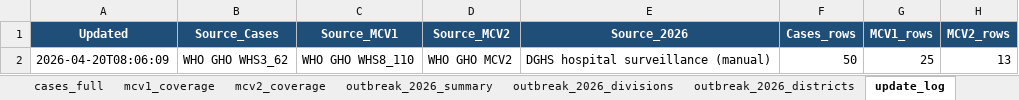
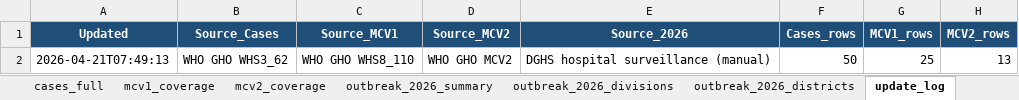
Before and after one commit to awnonbhowmik/Measles-BD, an Excel workbook: data/processed/measles_bangladesh_consolidated.xlsx, sheet update_log, drawn as a sheet; values as stored, in another font and other column widths than the file's, no borders; the diff names each change by its address in the sheet, - before the commit and + after, or states it on an @@ line.

```diff
--- a/data/processed/measles_bangladesh_consolidated.xlsx (sheet update_log)
+++ b/data/processed/measles_bangladesh_consolidated.xlsx (sheet update_log)
-A2 (Updated): 2026-04-20T08:06:09
+A2 (Updated): 2026-04-21T07:49:13
```
Also changed, not shown: 2 other files.
